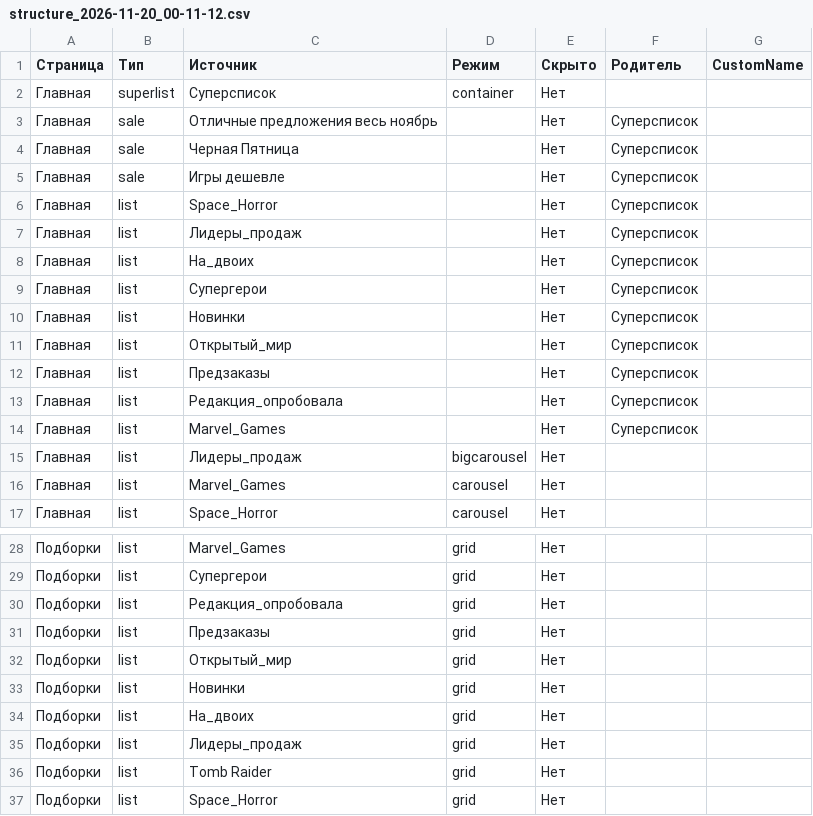
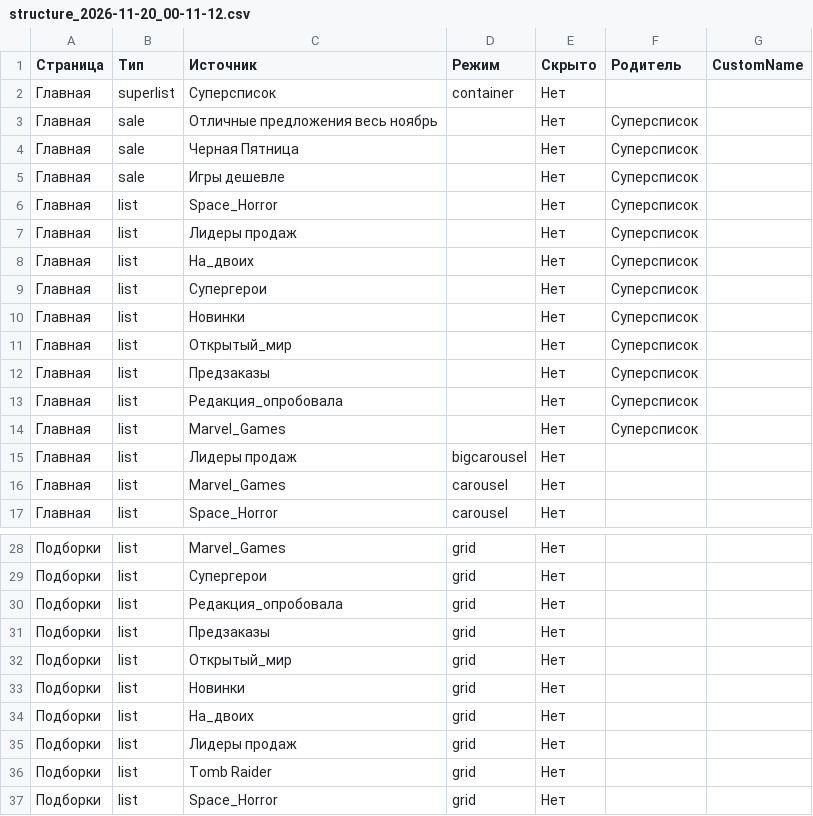
Before and after one commit to MaxiKoval/a11store, a CSV file: data_psstore/data_structure/structure_2026-11-20_00-11-12.csv, drawn as a sheet; only a part is shown, gaps mark what is left out.

Commit message:
Rename lists Лидеры_продаж

```diff
--- a/data_psstore/data_structure/structure_2026-11-20_00-11-12.csv
+++ b/data_psstore/data_structure/structure_2026-11-20_00-11-12.csv
@@ -6,3 +6,3 @@
 "Главная","list","Space_Horror","","Нет","Суперсписок",""
-"Главная","list","Лидеры_продаж","","Нет","Суперсписок",""
+"Главная","list","Лидеры продаж","","Нет","Суперсписок",""
 "Главная","list","На_двоих","","Нет","Суперсписок",""
@@ -14,3 +14,3 @@
 "Главная","list","Marvel_Games","","Нет","Суперсписок",""
-"Главная","list","Лидеры_продаж","bigcarousel","Нет","",""
+"Главная","list","Лидеры продаж","bigcarousel","Нет","",""
 "Главная","list","Marvel_Games","carousel","Нет","",""
@@ -34,3 +34,3 @@
 "Подборки","list","На_двоих","grid","Нет","",""
-"Подборки","list","Лидеры_продаж","grid","Нет","",""
+"Подборки","list","Лидеры продаж","grid","Нет","",""
 "Подборки","list","Tomb Raider","grid","Нет","",""
```
Also changed, not shown: 14 other files.
